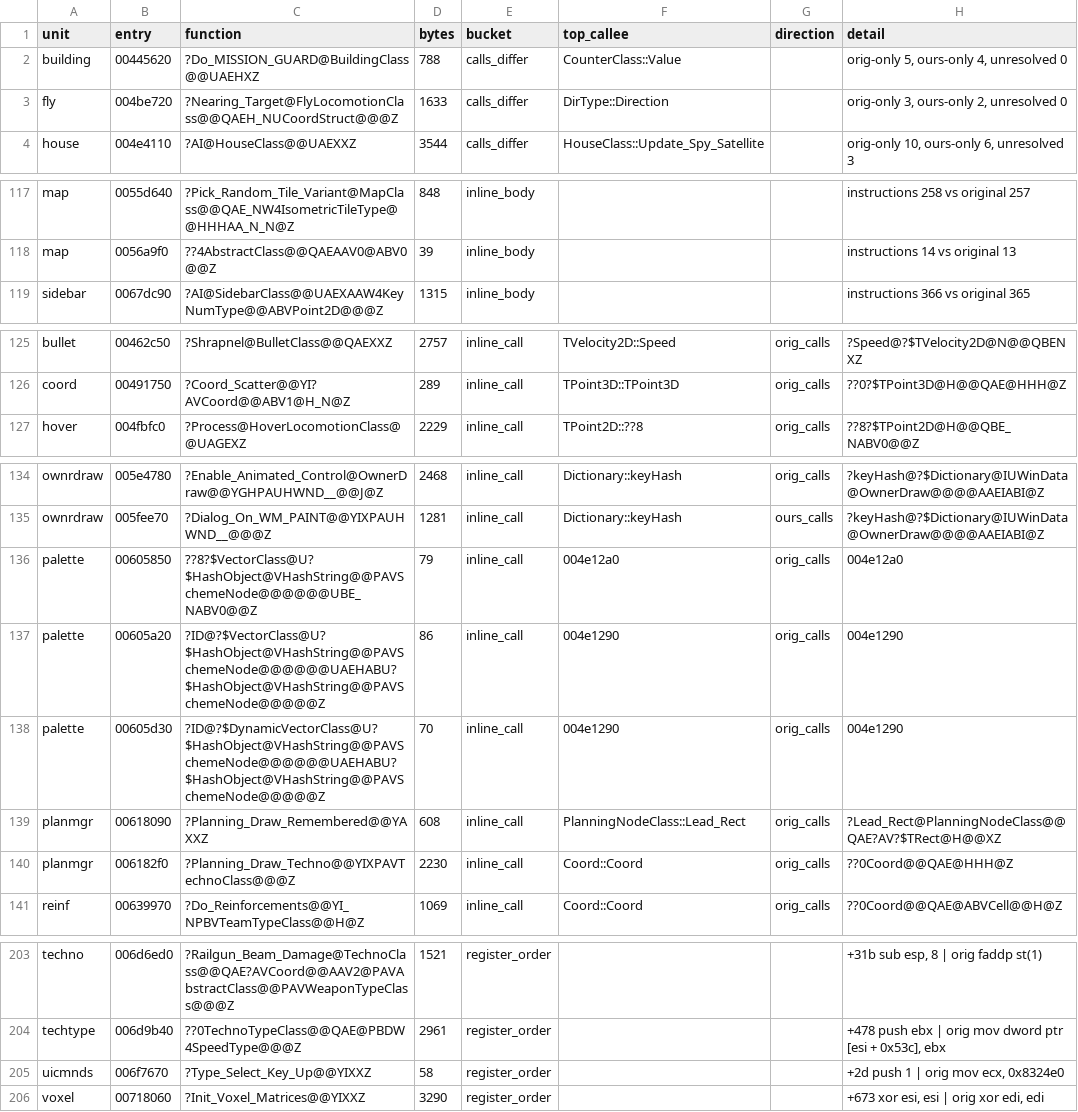
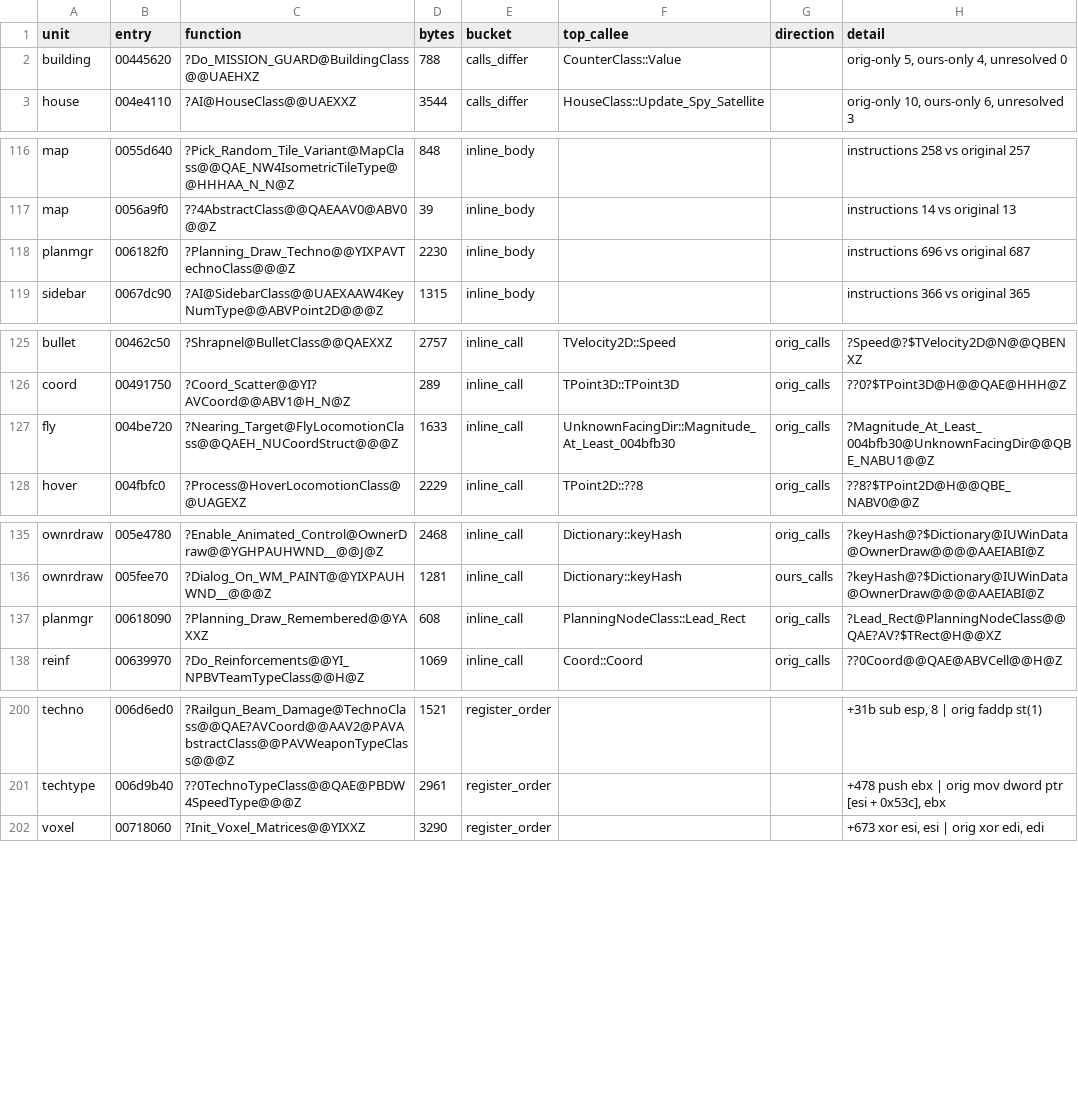
Before and after one commit to meastes/redalert2-decomp, a CSV file: rebuild/manifest/tail_buckets.csv, drawn as a sheet; only a part is shown, gaps mark what is left out; removed rows and columns are numbered as before the commit, all else as after; the diff names each change by its address in the sheet, - before the commit and + after, or states it on an @@ line.

Commit message:
Snapshot of local 0b0aabdbb Merge lane-n23 (YR planning-mode mouse loop; 89 missing functions classified unreachable)

```diff
--- a/rebuild/manifest/tail_buckets.csv
+++ b/rebuild/manifest/tail_buckets.csv
-row 3: fly | 004be720 | ?Nearing_Target@FlyLocomotionClass@@QAEH_NUCoordStruct@@@Z | 1633 | calls_differ | DirType::Direction |  | orig-only 3, ours-only 2, unresolved 0
+row 118: planmgr | 006182f0 | ?Planning_Draw_Techno@@YIXPAVTechnoClass@@@Z | 2230 | inline_body |  |  | instructions 696 vs original 687
+row 127: fly | 004be720 | ?Nearing_Target@FlyLocomotionClass@@QAEH_NUCoordStruct@@@Z | 1633 | inline_call | UnknownFacingDir::Magnitude_At_Least_004bfb30 | orig_calls | ?Magnitude_At_Least_004bfb30@UnknownFacingDir@@QBE_NABU1@@Z
-row 136: palette | 00605850 | ??8?$VectorClass@U?$HashObject@VHashString@@PAVSchemeNode@@@@@@UBE_NABV0@@Z | 79 | inline_call | 004e12a0 | orig_calls | 004e12a0
-row 137: palette | 00605a20 | ?ID@?$VectorClass@U?$HashObject@VHashString@@PAVSchemeNode@@@@@@UAEHABU?$HashObject@VHashString@@PAVSchemeNode@@@@@Z | 86 | inline_call | 004e1290 | orig_calls | 004e1290
-row 138: palette | 00605d30 | ?ID@?$DynamicVectorClass@U?$HashObject@VHashString@@PAVSchemeNode@@@@@@UAEHABU?$HashObject@VHashString@@PAVSchemeNode@@@@@Z | 70 | inline_call | 004e1290 | orig_calls | 004e1290
-row 140: planmgr | 006182f0 | ?Planning_Draw_Techno@@YIXPAVTechnoClass@@@Z | 2230 | inline_call | Coord::Coord | orig_calls | ??0Coord@@QAE@HHH@Z
-row 205: uicmnds | 006f7670 | ?Type_Select_Key_Up@@YIXXZ | 58 | register_order |  |  | +2d push 1 | orig mov ecx, 0x8324e0
```
Also changed, not shown: rebuild/manifest/declared_never_defined.csv, rebuild/manifest/progress.csv, 23 other files.
